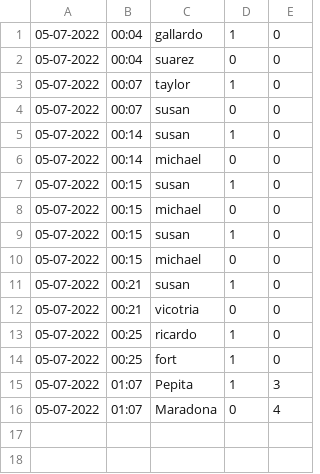
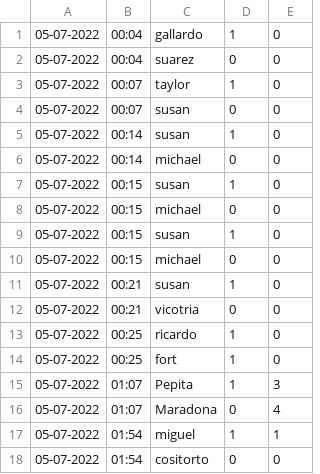
Before and after one commit to lautiland/TP2-ALGO1, a CSV file: partidas.csv, drawn as a sheet.

```diff
--- a/partidas.csv
+++ b/partidas.csv
@@ -16 +16,3 @@
 05-07-2022,01:07,Maradona,0,4
+05-07-2022,01:54,miguel,1,1
+05-07-2022,01:54,cositorto,0,0
```
Also changed, not shown: 2 other files.
